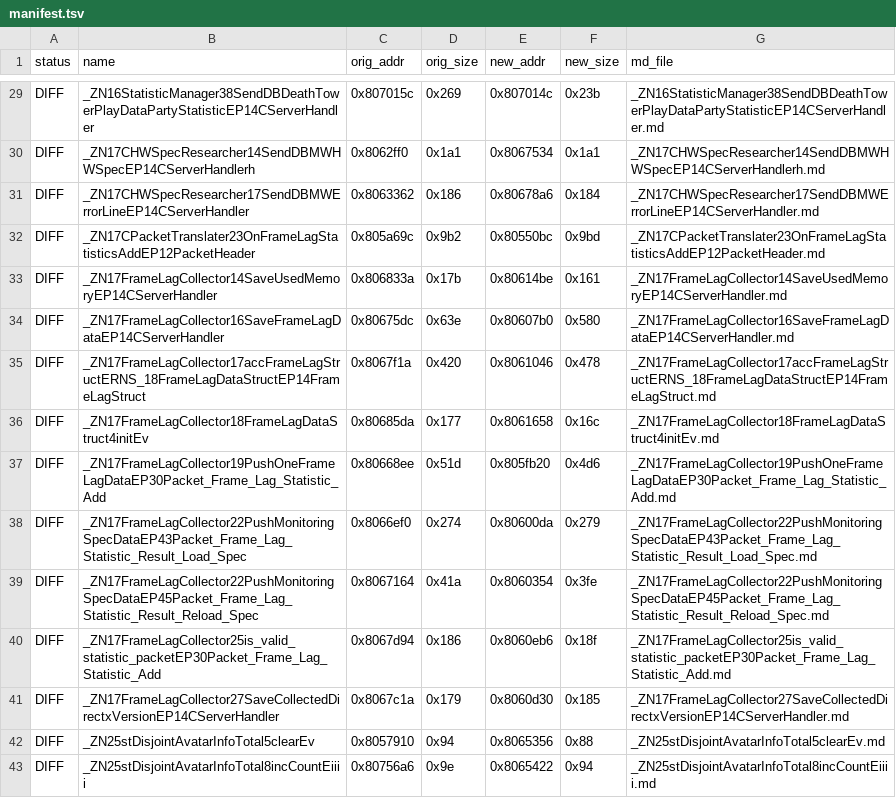
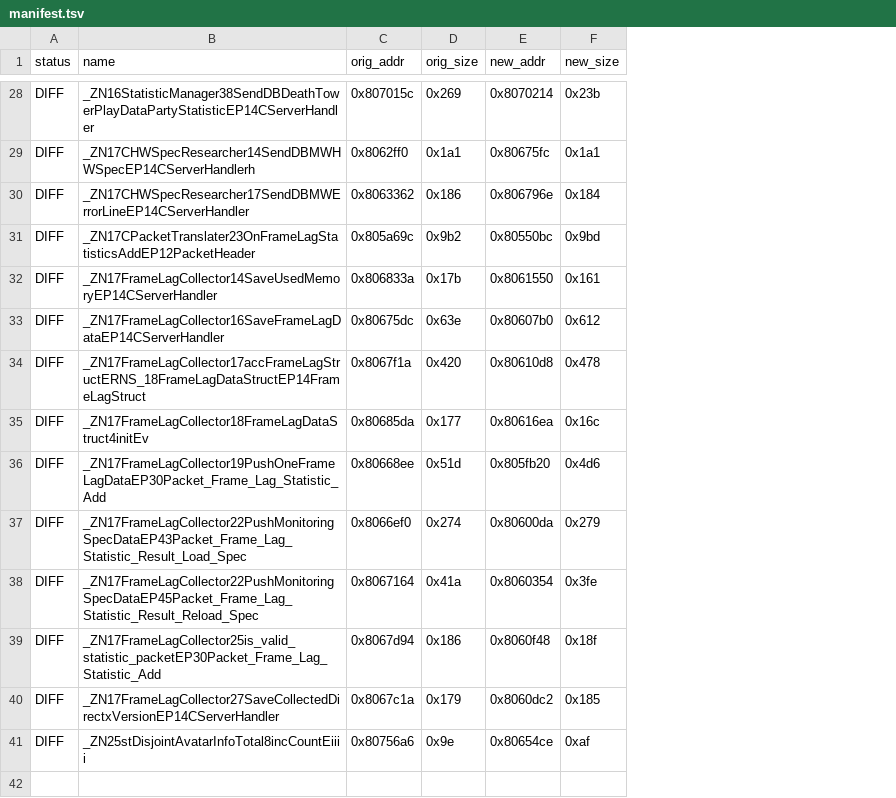
Before and after one commit to LoyieKing/dnf_workspace, a TSV file: dnf_decompile/function_reports/statics/manifest.tsv, drawn as a sheet; only a part is shown, gaps mark what is left out; removed rows and columns are numbered as before the commit, all else as after; the diff covers the shown part only; the diff names each change by its address in the sheet, - before the commit and + after, or states it on an @@ line.

```diff
--- a/dnf_decompile/function_reports/statics/manifest.tsv
+++ b/dnf_decompile/function_reports/statics/manifest.tsv
-column G (md_file), rows 29-41: _ZN16StatisticManager38SendDBDeathTowerPlayDataPartyStatisticEP14CServerHandler.md | _ZN17CHWSpecResearcher14SendDBMWHWSpecEP14CServerHandlerh.md | _ZN17CHWSpecResearcher17SendDBMWErrorLineEP14CServerHandler.md | _ZN17CPacketTranslater23OnFrameLagStatisticsAddEP12PacketHeader.md | _ZN17FrameLagCollector14SaveUsedMemoryEP14CServerHandler.md | _ZN17FrameLagCollector16SaveFrameLagDataEP14CServerHandler.md | _ZN17FrameLagCollector17accFrameLagStructERNS_18FrameLagDataStructEP14FrameLagStruct.md | _ZN17FrameLagCollector18FrameLagDataStruct4initEv.md | _ZN17FrameLagCollector19PushOneFrameLagDataEP30Packet_Frame_Lag_Statistic_Add.md | _ZN17FrameLagCollector22PushMonitoringSpecDataEP43Packet_Frame_Lag_Statistic_Result_Load_Spec.md | _ZN17FrameLagCollector22PushMonitoringSpecDataEP45Packet_Frame_Lag_Statistic_Result_Reload_Spec.md | _ZN17FrameLagCollector25is_valid_statistic_packetEP30Packet_Frame_Lag_Statistic_Add.md | _ZN17FrameLagCollector27SaveCollectedDirectxVersionEP14CServerHandler.md; row 43: _ZN25stDisjointAvatarInfoTotal8incCountEiiii.md
-E28 (new_addr): 0x807014c
+E28 (new_addr): 0x8070214
-E29 (new_addr): 0x8067534
+E29 (new_addr): 0x80675fc
-E30 (new_addr): 0x80678a6
+E30 (new_addr): 0x806796e
-E32 (new_addr): 0x80614be
+E32 (new_addr): 0x8061550
-F33 (new_size): 0x580
+F33 (new_size): 0x612
-E34 (new_addr): 0x8061046
+E34 (new_addr): 0x80610d8
-E35 (new_addr): 0x8061658
+E35 (new_addr): 0x80616ea
-E39 (new_addr): 0x8060eb6
+E39 (new_addr): 0x8060f48
-E40 (new_addr): 0x8060d30
+E40 (new_addr): 0x8060dc2
-row 42: DIFF | _ZN25stDisjointAvatarInfoTotal5clearEv | 0x8057910 | 0x94 | 0x8065356 | 0x88 | _ZN25stDisjointAvatarInfoTotal5clearEv.md
-E41 (new_addr): 0x8065422
+E41 (new_addr): 0x80654ce
-F41 (new_size): 0x94
+F41 (new_size): 0xaf
```
Also changed, not shown: 1 removed row and 27 edited cells elsewhere in this file, dnf_decompile/function_reports/manifest_summary.tsv, dnf_decompile/function_reports/monitor/manifest.tsv, 5 other files.
